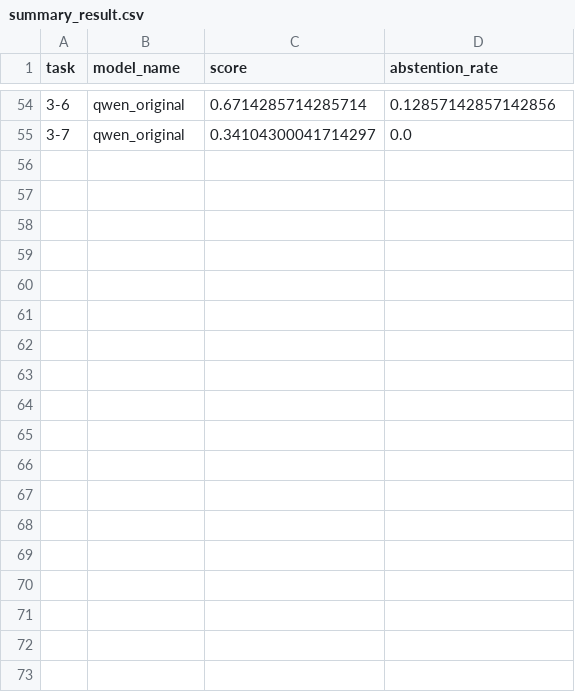
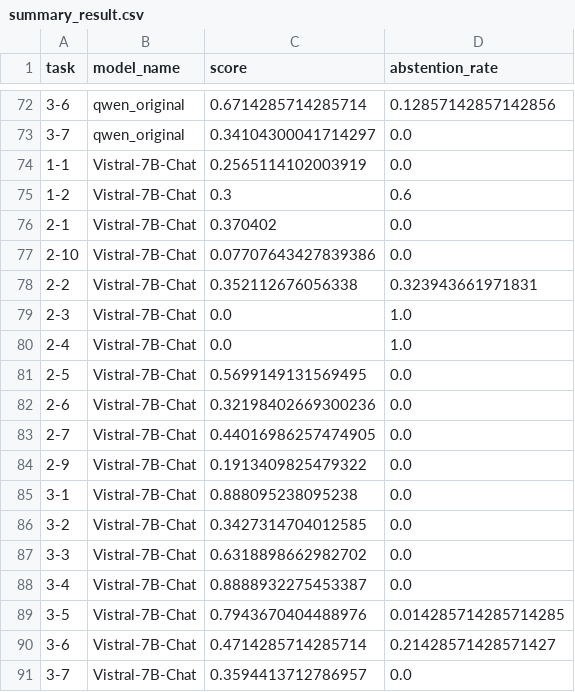
Before and after one commit to DaiTaVan/AIP491-G8-Graduation-Thesis, a CSV file: evaluation/summary_result.csv, drawn as a sheet; only a part is shown, gaps mark what is left out; the diff covers the shown part only.

```diff
--- a/evaluation/summary_result.csv
+++ b/evaluation/summary_result.csv
@@ -55 +73,19 @@ task,model_name,score,abstention_rate
 3-7,qwen_original,0.34104300041714297,0.0
+1-1,Vistral-7B-Chat,0.2565114102003919,0.0
+1-2,Vistral-7B-Chat,0.3,0.6
+2-1,Vistral-7B-Chat,0.370402,0.0
+2-10,Vistral-7B-Chat,0.07707643427839386,0.0
+2-2,Vistral-7B-Chat,0.352112676056338,0.323943661971831
+2-3,Vistral-7B-Chat,0.0,1.0
+2-4,Vistral-7B-Chat,0.0,1.0
+2-5,Vistral-7B-Chat,0.5699149131569495,0.0
+2-6,Vistral-7B-Chat,0.32198402669300236,0.0
+2-7,Vistral-7B-Chat,0.44016986257474905,0.0
+2-9,Vistral-7B-Chat,0.1913409825479322,0.0
+3-1,Vistral-7B-Chat,0.888095238095238,0.0
+3-2,Vistral-7B-Chat,0.3427314704012585,0.0
+3-3,Vistral-7B-Chat,0.6318898662982702,0.0
+3-4,Vistral-7B-Chat,0.8888932275453387,0.0
+3-5,Vistral-7B-Chat,0.7943670404488976,0.014285714285714285
+3-6,Vistral-7B-Chat,0.4714285714285714,0.21428571428571427
+3-7,Vistral-7B-Chat,0.3594413712786957,0.0
```
Also changed, not shown: 18 added rows and 18 edited cells elsewhere in this file, 1 other file.
